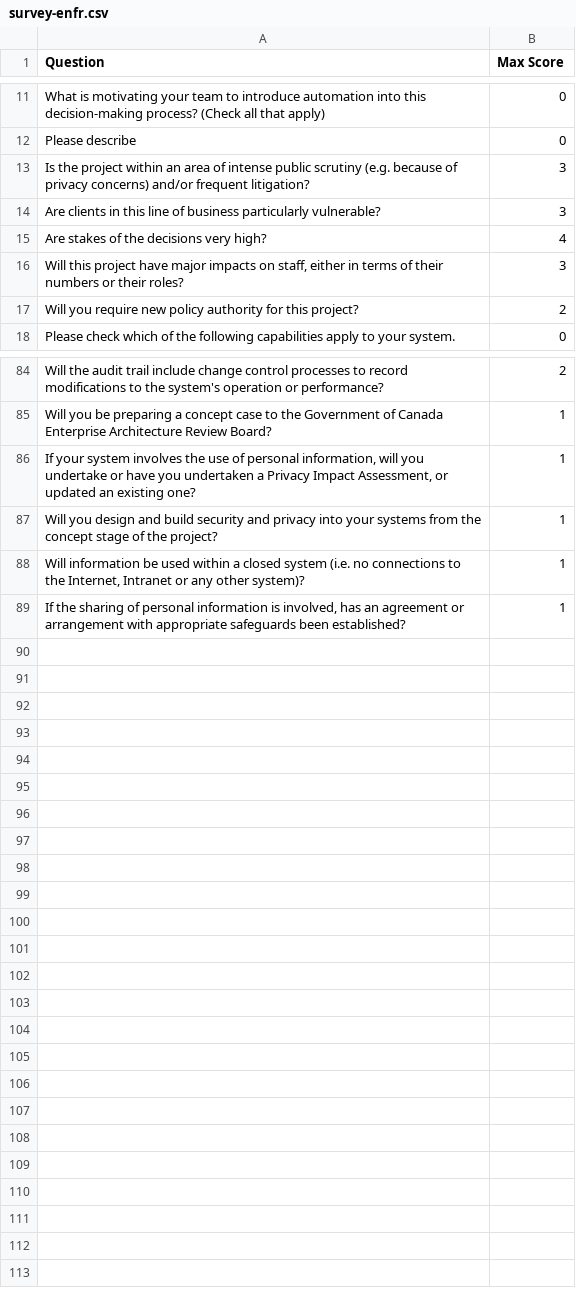
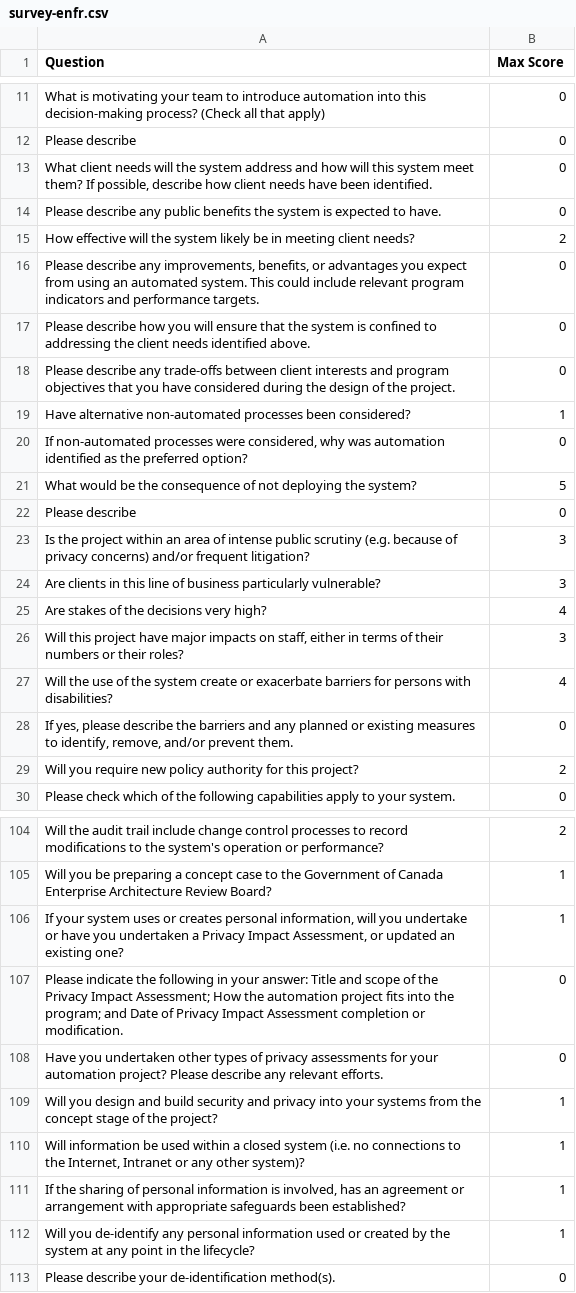
Before and after one commit to nickgertler/AIA-Guide-Website, a CSV file: resources/survey-enfr.csv, drawn as a sheet; only a part is shown, gaps mark what is left out; the diff covers the shown part only.

Commit message:
Update survey

```diff
--- a/resources/survey-enfr.csv
+++ b/resources/survey-enfr.csv
@@ -12,2 +12,12 @@ What is motivating your team to introduce automation into this decision-making p
 Please describe,0
+"What client needs will the system address and how will this system meet them? If possible, describe how client needs have been identified.",0
+Please describe any public benefits the system is expected to have.,0
+How effective will the system likely be in meeting client needs?,2
+"Please describe any improvements, benefits, or advantages you expect from using an automated system. This could include relevant program indicators and performance targets.",0
+Please describe how you will ensure that the system is confined to addressing the client needs identified above.,0
+Please describe any trade-offs between client interests and program objectives that you have considered during the design of the project.,0
+Have alternative non-automated processes been considered?,1
+"If non-automated processes were considered, why was automation identified as the preferred option?",0
+What would be the consequence of not deploying the system?,5
+Please describe,0
 Is the project within an area of intense public scrutiny (e.g. because of privacy concerns) and/or frequent litigation?,3
@@ -16,2 +26,4 @@ Are stakes of the decisions very high?,4
 "Will this project have major impacts on staff, either in terms of their numbers or their roles?",3
+Will the use of the system create or exacerbate barriers for persons with disabilities?,4
+"If yes, please describe the barriers and any planned or existing measures to identify, remove, and/or prevent them.",0
 Will you require new policy authority for this project?,2
@@ -85,3 +105,5 @@ Will the audit trail include change control processes to record modifications to
 Will you be preparing a concept case to the Government of Canada Enterprise Architecture Review Board?,1
-"If your system involves the use of personal information, will you undertake or have you undertaken a Privacy Impact Assessment, or updated an existing one?",1
+"If your system uses or creates personal information, will you undertake or have you undertaken a Privacy Impact Assessment, or updated an existing one?",1
+Please indicate the following in your answer: Title and scope of the Privacy Impact Assessment; How the automation project fits into the program; and Date of Privacy Impact Assessment completion or modification.,0
+Have you undertaken other types of privacy assessments for your automation project?  Please describe any relevant efforts.,0
 Will you design and build security and privacy into your systems from the concept stage of the project?,1
@@ -89 +111,3 @@ Will you design and build security and privacy into your systems from the concep
 "If the sharing of personal information is involved, has an agreement or arrangement with appropriate safeguards been established?",1
+Will you de-identify any personal information used or created by the system at any point in the lifecycle? ,1
+Please describe your de-identification method(s).,0
```
Also changed, not shown: 10 added rows, 2 removed rows and 9 edited cells elsewhere in this file.
